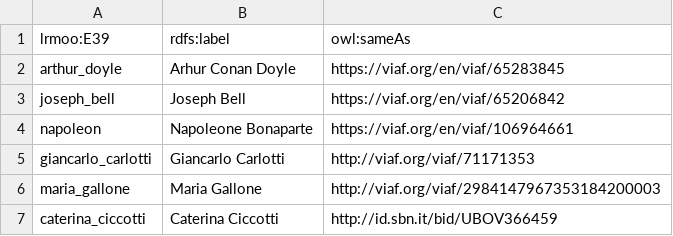
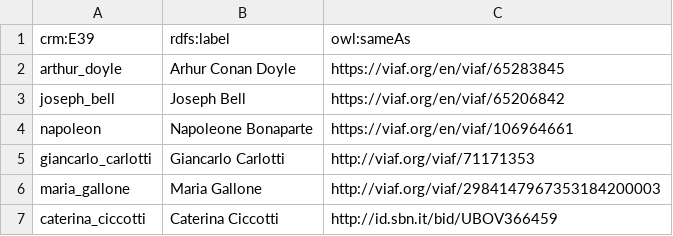
Before and after one commit to enricabruno/ficto, a CSV file: csv-files/dataset-MITE - AuthorityAgent.csv, drawn as a sheet.

```diff
--- a/csv-files/dataset-MITE - AuthorityAgent.csv
+++ b/csv-files/dataset-MITE - AuthorityAgent.csv
@@ -1,2 +1,2 @@
-lrmoo:E39,rdfs:label,owl:sameAs
+crm:E39,rdfs:label,owl:sameAs
 arthur_doyle,Arhur Conan Doyle,https://viaf.org/en/viaf/65283845
```
Also changed, not shown: csv-files/dataset-MITE - Character.csv, 4 other files.
